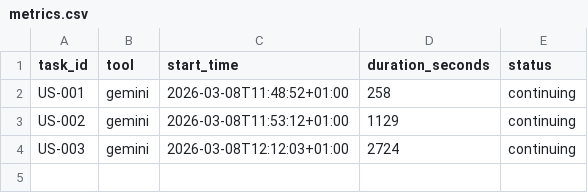
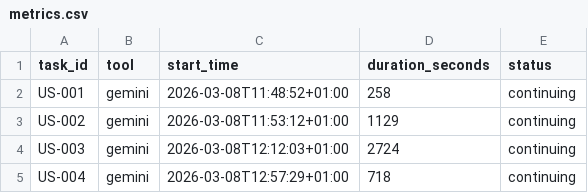
Before and after one commit to Ejdamm/meos, a CSV file: plan/metrics.csv, drawn as a sheet.

```diff
--- a/plan/metrics.csv
+++ b/plan/metrics.csv
@@ -4 +4,2 @@ US-002,gemini,2026-03-08T11:53:12+01:00,1129,continuing
 US-003,gemini,2026-03-08T12:12:03+01:00,2724,continuing
+US-004,gemini,2026-03-08T12:57:29+01:00,718,continuing
```
Also changed, not shown: 30 other files.
